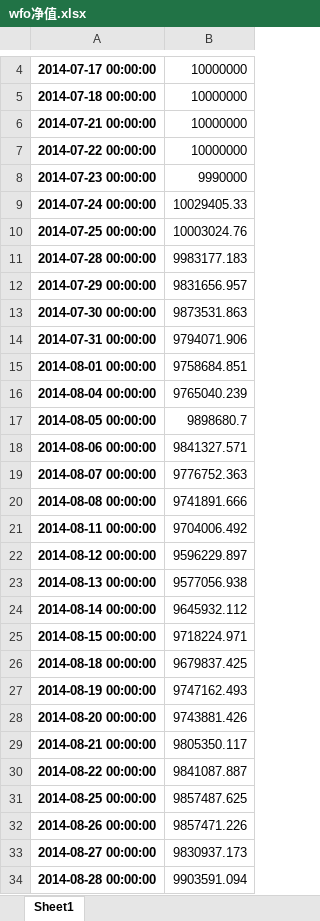
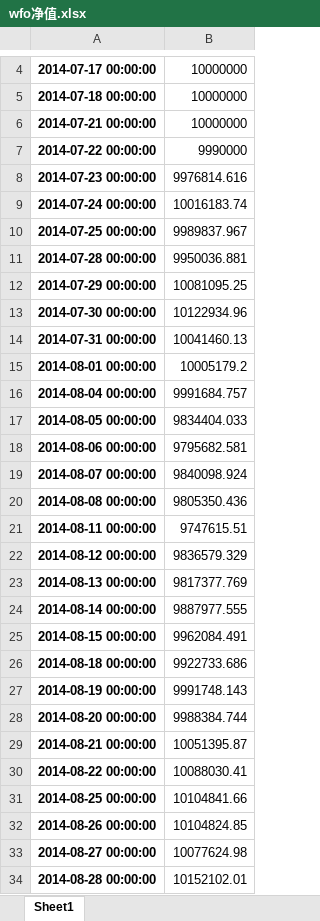
Before and after one commit to jingmouren/gitee-xin123123-optmize, an Excel workbook: cta策略/result/螺纹/ROC_1d/wfo净值.xlsx, sheet Sheet1, drawn as a sheet; only a part is shown, gaps mark what is left out; values as stored, in another font and other column widths than the file's, no borders; the diff covers the shown part only; the diff names each change by its address in the sheet, - before the commit and + after, or states it on an @@ line.

```diff
--- a/cta策略/result/螺纹/ROC_1d/wfo净值.xlsx (sheet Sheet1)
+++ b/cta策略/result/螺纹/ROC_1d/wfo净值.xlsx (sheet Sheet1)
-B7: 10000000
+B7: 9990000
-B8: 9990000
+B8: 9976814.616
-B9: 10029405.33
+B9: 10016183.74
-B10: 10003024.76
+B10: 9989837.967
-B11: 9983177.183
+B11: 9950036.881
-B12: 9831656.957
+B12: 10081095.25
-B13: 9873531.863
+B13: 10122934.96
-B14: 9794071.906
+B14: 10041460.13
-B15: 9758684.851
+B15: 10005179.2
-B16: 9765040.239
+B16: 9991684.757
-B17: 9898680.7
+B17: 9834404.033
-B18: 9841327.571
+B18: 9795682.581
-B19: 9776752.363
+B19: 9840098.924
-B20: 9741891.666
+B20: 9805350.436
-B21: 9704006.492
+B21: 9747615.51
-B22: 9596229.897
+B22: 9836579.329
-B23: 9577056.938
+B23: 9817377.769
-B24: 9645932.112
+B24: 9887977.555
-B25: 9718224.971
+B25: 9962084.491
-B26: 9679837.425
+B26: 9922733.686
-B27: 9747162.493
+B27: 9991748.143
-B28: 9743881.426
+B28: 9988384.744
-B29: 9805350.117
+B29: 10051395.87
-B30: 9841087.887
+B30: 10088030.41
-B31: 9857487.625
+B31: 10104841.66
-B32: 9857471.226
+B32: 10104824.85
-B33: 9830937.173
+B33: 10077624.98
-B34: 9903591.094
+B34: 10152102.01
```
Also changed, not shown: 815 edited cells elsewhere in this sheet, cta策略/result/螺纹/ROC_1d/wfo绩效.xlsx, 2 other files.
